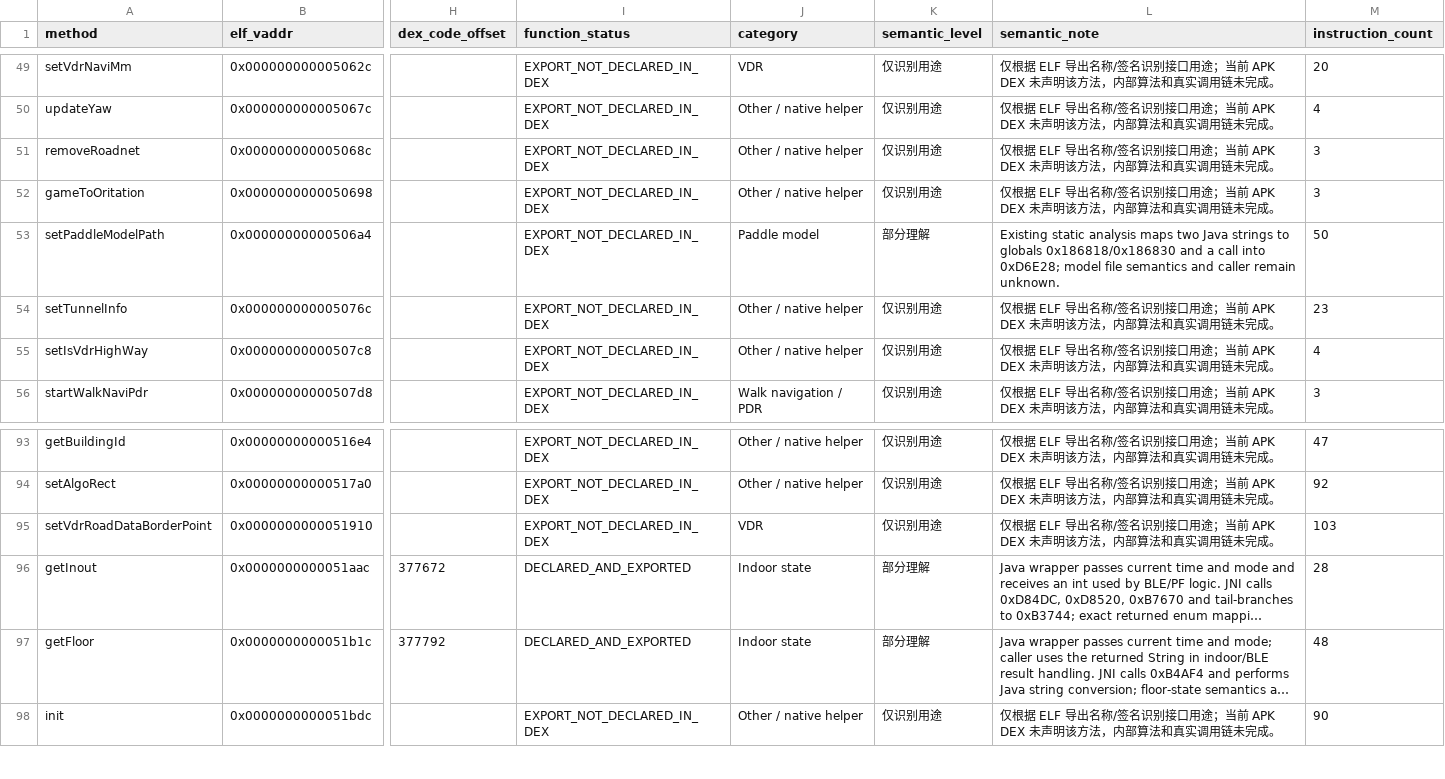
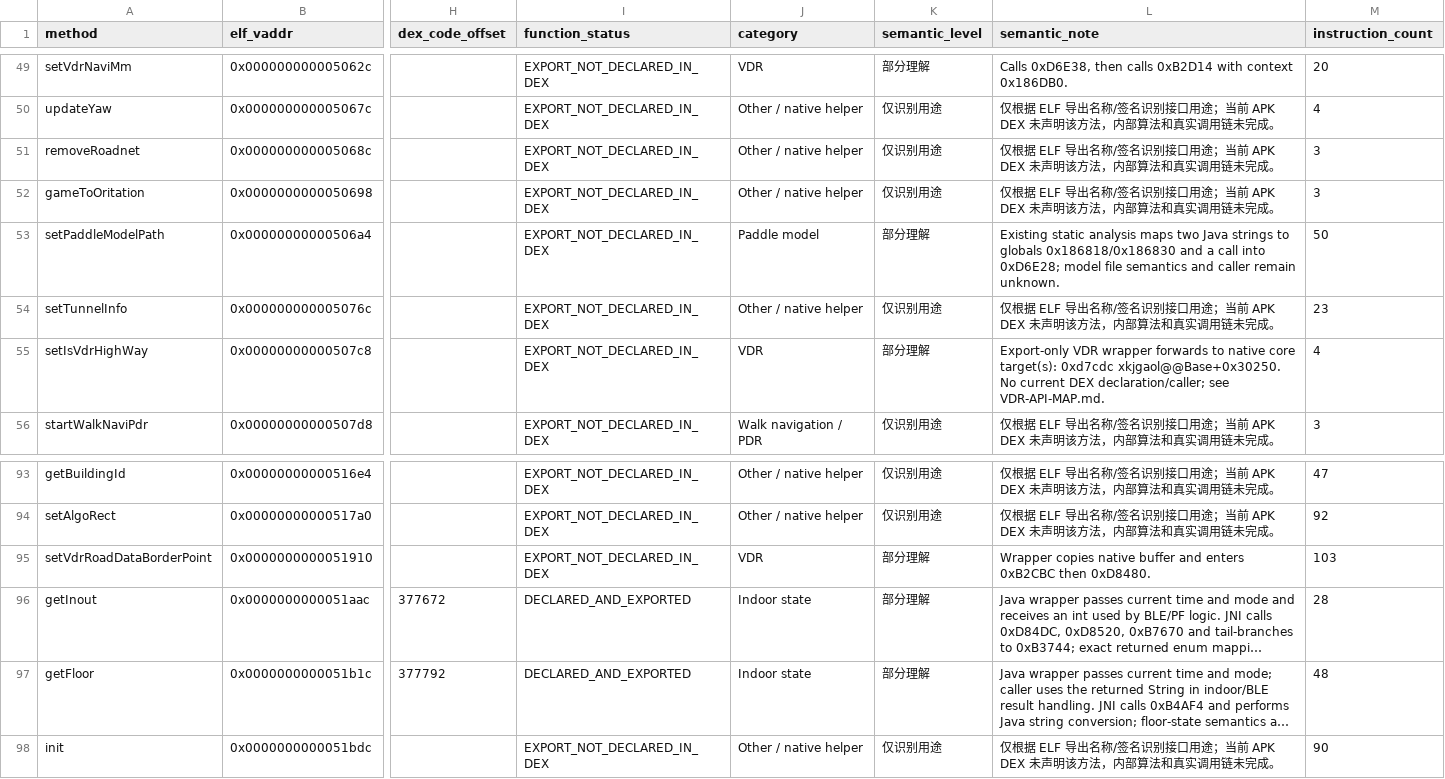
Before and after one commit to Fuck-GH-Admin/FUCKSystemHelper, a CSV file: analysis/malware/workstreams/01-libindoor/jni-semantic-matrix.csv, drawn as a sheet; only a part is shown, gaps mark what is left out; long unchanged cells end in …; the diff covers the shown part only; the diff names each change by its address in the sheet, - before the commit and + after, or states it on an @@ line.

Commit message:
audit(libindoor): map VDR export-only JNI cluster

```diff
--- a/analysis/malware/workstreams/01-libindoor/jni-semantic-matrix.csv
+++ b/analysis/malware/workstreams/01-libindoor/jni-semantic-matrix.csv
-K49 (semantic_level): 仅识别用途
+K49 (semantic_level): 部分理解
-L49 (semantic_note): 仅根据 ELF 导出名称/签名识别接口用途；当前 APK DEX 未声明该方法，内部算法和真实调用链未完成。
+L49 (semantic_note): Calls 0xD6E38, then calls 0xB2D14 with context 0x186DB0.
-J55 (category): Other / native helper
+J55 (category): VDR
-K55 (semantic_level): 仅识别用途
+K55 (semantic_level): 部分理解
-L55 (semantic_note): 仅根据 ELF 导出名称/签名识别接口用途；当前 APK DEX 未声明该方法，内部算法和真实调用链未完成。
+L55 (semantic_note): Export-only VDR wrapper forwards to native core target(s): 0xd7cdc xkjgaol@@Base+0x30250. No current DEX declaration/caller; see VDR-API-MAP.md.
-K95 (semantic_level): 仅识别用途
+K95 (semantic_level): 部分理解
-L95 (semantic_note): 仅根据 ELF 导出名称/签名识别接口用途；当前 APK DEX 未声明该方法，内部算法和真实调用链未完成。
+L95 (semantic_note): Wrapper copies native buffer and enters 0xB2CBC then 0xD8480.
```
Also changed, not shown: 55 edited cells elsewhere in this file, 5 other files.
